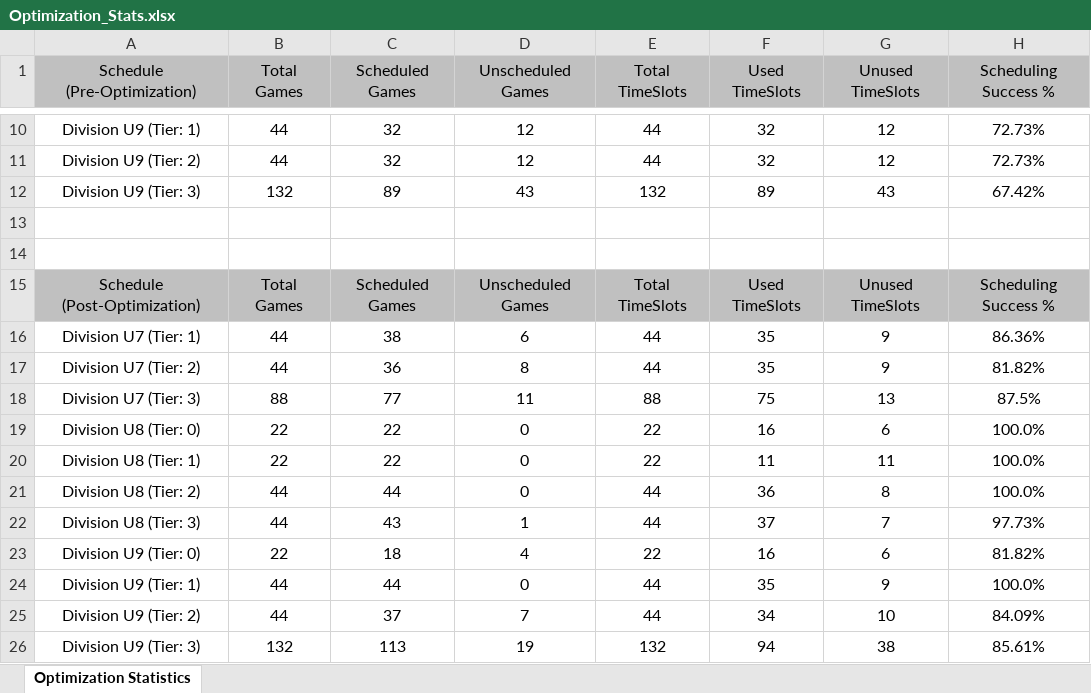
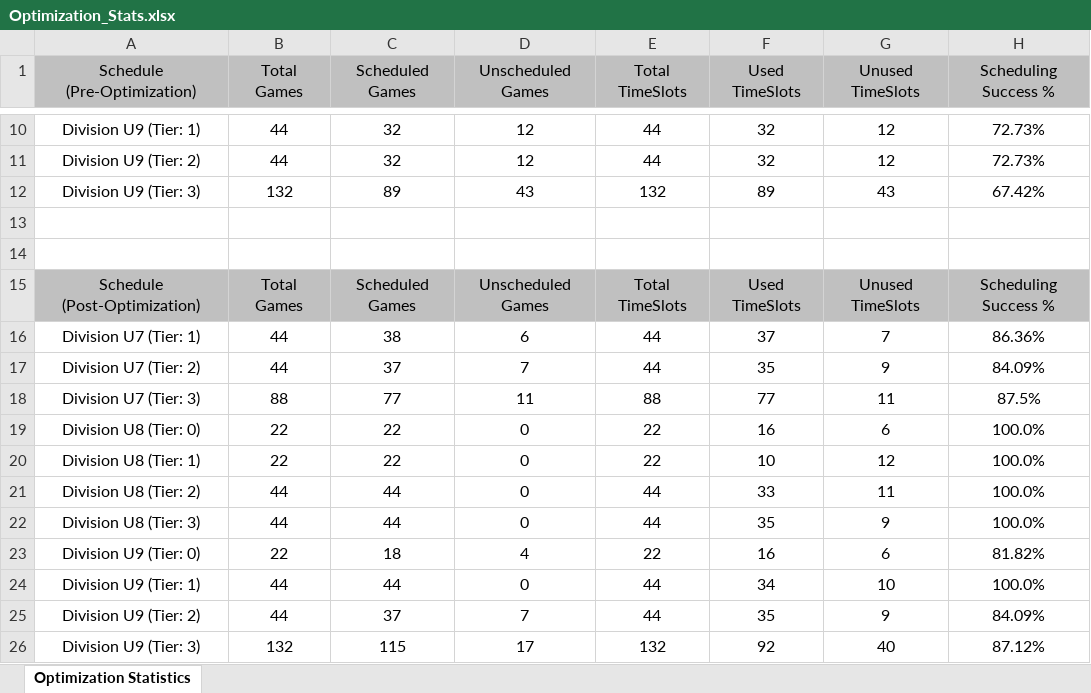
Before and after one commit to julian-carleton/Multi_variable_Sports_Scheduler, an Excel workbook: Optimization_Stats.xlsx, sheet Optimization Statistics, drawn as a sheet; only a part is shown, gaps mark what is left out; values as stored, in another font and other column widths than the file's, no borders; the diff names each change by its address in the sheet, - before the commit and + after, or states it on an @@ line.

```diff
--- a/Optimization_Stats.xlsx (sheet Optimization Statistics)
+++ b/Optimization_Stats.xlsx (sheet Optimization Statistics)
-F16 (Used TimeSlots): 35
+F16 (Used TimeSlots): 37
-G16 (Unused TimeSlots): 9
+G16 (Unused TimeSlots): 7
-C17 (Scheduled Games): 36
+C17 (Scheduled Games): 37
-D17 (Unscheduled Games): 8
+D17 (Unscheduled Games): 7
-H17 (Scheduling Success %): 81.82%
+H17 (Scheduling Success %): 84.09%
-F18 (Used TimeSlots): 75
+F18 (Used TimeSlots): 77
-G18 (Unused TimeSlots): 13
+G18 (Unused TimeSlots): 11
-F20 (Used TimeSlots): 11
+F20 (Used TimeSlots): 10
-G20 (Unused TimeSlots): 11
+G20 (Unused TimeSlots): 12
-F21 (Used TimeSlots): 36
+F21 (Used TimeSlots): 33
-G21 (Unused TimeSlots): 8
+G21 (Unused TimeSlots): 11
-C22 (Scheduled Games): 43
+C22 (Scheduled Games): 44
-D22 (Unscheduled Games): 1
+D22 (Unscheduled Games): 0
-F22 (Used TimeSlots): 37
+F22 (Used TimeSlots): 35
-G22 (Unused TimeSlots): 7
+G22 (Unused TimeSlots): 9
-H22 (Scheduling Success %): 97.73%
+H22 (Scheduling Success %): 100.0%
-F24 (Used TimeSlots): 35
+F24 (Used TimeSlots): 34
-G24 (Unused TimeSlots): 9
+G24 (Unused TimeSlots): 10
-F25 (Used TimeSlots): 34
+F25 (Used TimeSlots): 35
-G25 (Unused TimeSlots): 10
+G25 (Unused TimeSlots): 9
-C26 (Scheduled Games): 113
+C26 (Scheduled Games): 115
-D26 (Unscheduled Games): 19
+D26 (Unscheduled Games): 17
-F26 (Used TimeSlots): 94
+F26 (Used TimeSlots): 92
-G26 (Unused TimeSlots): 38
+G26 (Unused TimeSlots): 40
-H26 (Scheduling Success %): 85.61%
+H26 (Scheduling Success %): 87.12%
```
Also changed, not shown: output/main/Output_Schedule.xlsx, 9 other files.
